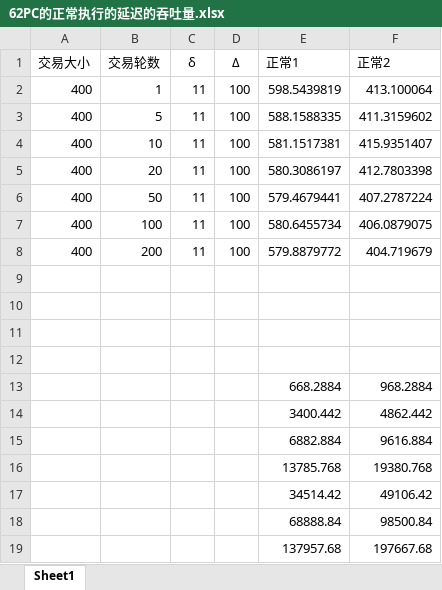
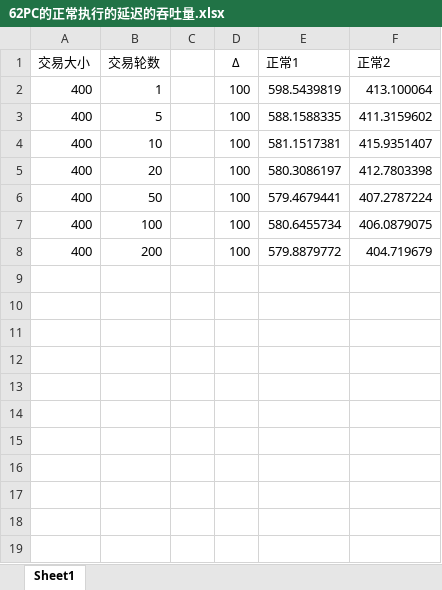
Before and after one commit to zwd444456/CSLREprotocol, an Excel workbook: Dataforexpreiment/图/62PC的正常执行的延迟的吞吐量.xlsx, sheet Sheet1, drawn as a sheet; values as stored, in another font and other column widths than the file's, no borders; the diff names each change by its address in the sheet, - before the commit and + after, or states it on an @@ line.

```diff
--- a/Dataforexpreiment/图/62PC的正常执行的延迟的吞吐量.xlsx (sheet Sheet1)
+++ b/Dataforexpreiment/图/62PC的正常执行的延迟的吞吐量.xlsx (sheet Sheet1)
-C1: δ
+C1: (empty)
-C2:C8: 11
+C2:C8: (empty)
-row 9: (empty)
-row 10: (empty)
-row 11: (empty)
-row 12: (empty)
-row 13:  |  |  |  | 668.2884 | 968.2884
-row 14:  |  |  |  | 3400.442 | 4862.442
-row 15:  |  |  |  | 6882.884 | 9616.884
-row 16:  |  |  |  | 13785.768 | 19380.768
-row 17:  |  |  |  | 34514.42 | 49106.42
-row 18:  |  |  |  | 68888.84 | 98500.84
-row 19:  |  |  |  | 137957.68 | 197667.68
```
Also changed, not shown: formulas that keep their value, Dataforexpreiment/图/1交易大小变化的时间复杂度.xlsx, Dataforexpreiment/图/4最大传输时延变化的时间复杂度.xlsx, 15 other files.
